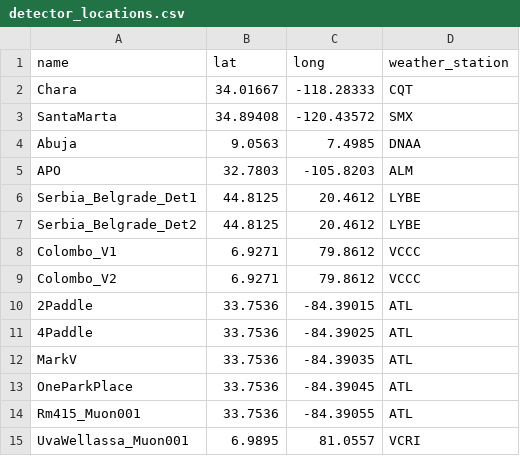
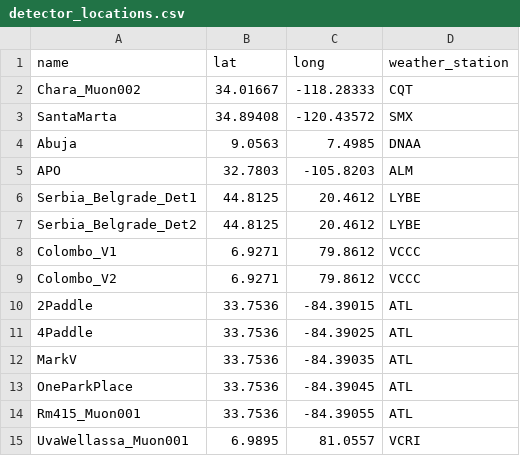
Before and after one commit to gsudice/glowcost_dashboard_final, a CSV file: detector_info_settings/detector_locations.csv, drawn as a sheet.

```diff
--- a/detector_info_settings/detector_locations.csv
+++ b/detector_info_settings/detector_locations.csv
@@ -1,3 +1,3 @@
 name,lat,long,weather_station
-Chara,34.01667,-118.28333,CQT
+Chara_Muon002,34.01667,-118.28333,CQT
 SantaMarta,34.89408,-120.43572,SMX
```
Also changed, not shown: 5 other files.
